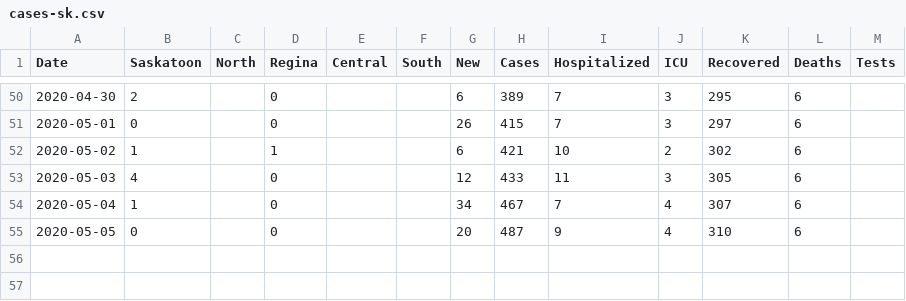
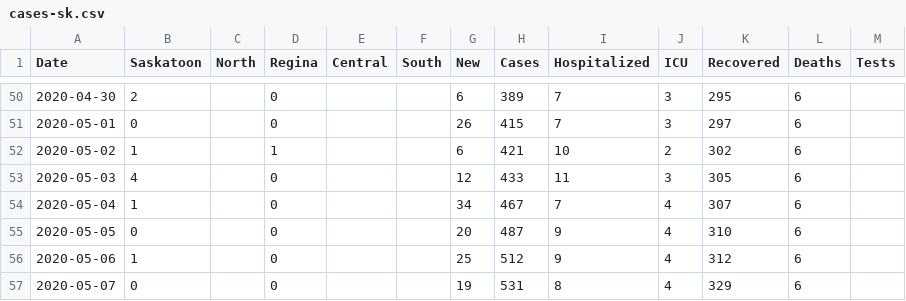
Before and after one commit to andrewjdyck/covid19-sask, a CSV file: data/cases-sk.csv, drawn as a sheet; only a part is shown, gaps mark what is left out; the diff names each change by its address in the sheet, - before the commit and + after, or states it on an @@ line.

Commit message:
data for may 6 and 7, 2020.

```diff
--- a/data/cases-sk.csv
+++ b/data/cases-sk.csv
+row 56: 2020-05-06 | 1 |  | 0 |  |  | 25 | 512 | 9 | 4 | 312 | 6
+row 57: 2020-05-07 | 0 |  | 0 |  |  | 19 | 531 | 8 | 4 | 329 | 6
```
Also changed, not shown: 8 other files.
